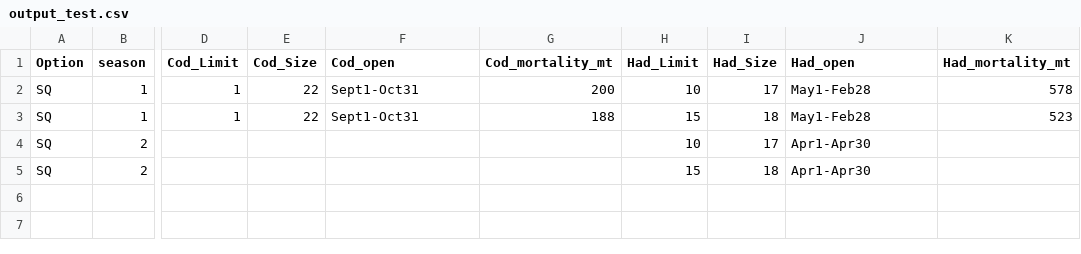
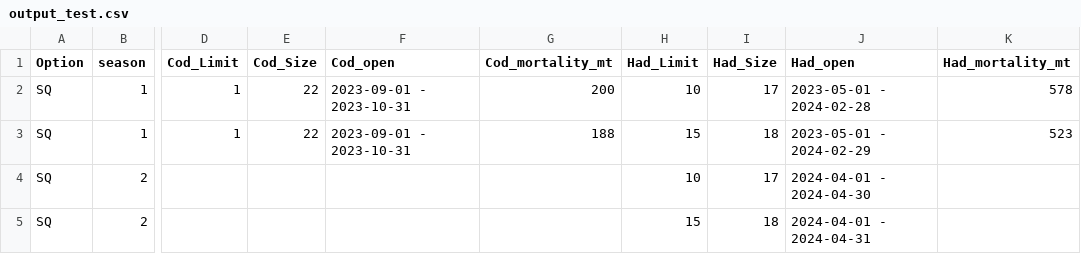
Before and after one commit to mle2718/groundfishRDM, a CSV file: output_test.csv, drawn as a sheet; only a part is shown, gaps mark what is left out; the diff names each change by its address in the sheet, - before the commit and + after, or states it on an @@ line.

Commit message:
reorder output table to better match previous

```diff
--- a/output_test.csv
+++ b/output_test.csv
-F2:F3 (Cod_open): Sept1-Oct31
+F2:F3 (Cod_open): 2023-09-01 - 2023-10-31
-J2 (Had_open): May1-Feb28
+J2 (Had_open): 2023-05-01 - 2024-02-28
-J3 (Had_open): May1-Feb28
+J3 (Had_open): 2023-05-01 - 2024-02-29
-J4 (Had_open): Apr1-Apr30
+J4 (Had_open): 2024-04-01 - 2024-04-30
-J5 (Had_open): Apr1-Apr30
+J5 (Had_open): 2024-04-01 - 2024-04-31
```
Also changed, not shown: 1 other file.
